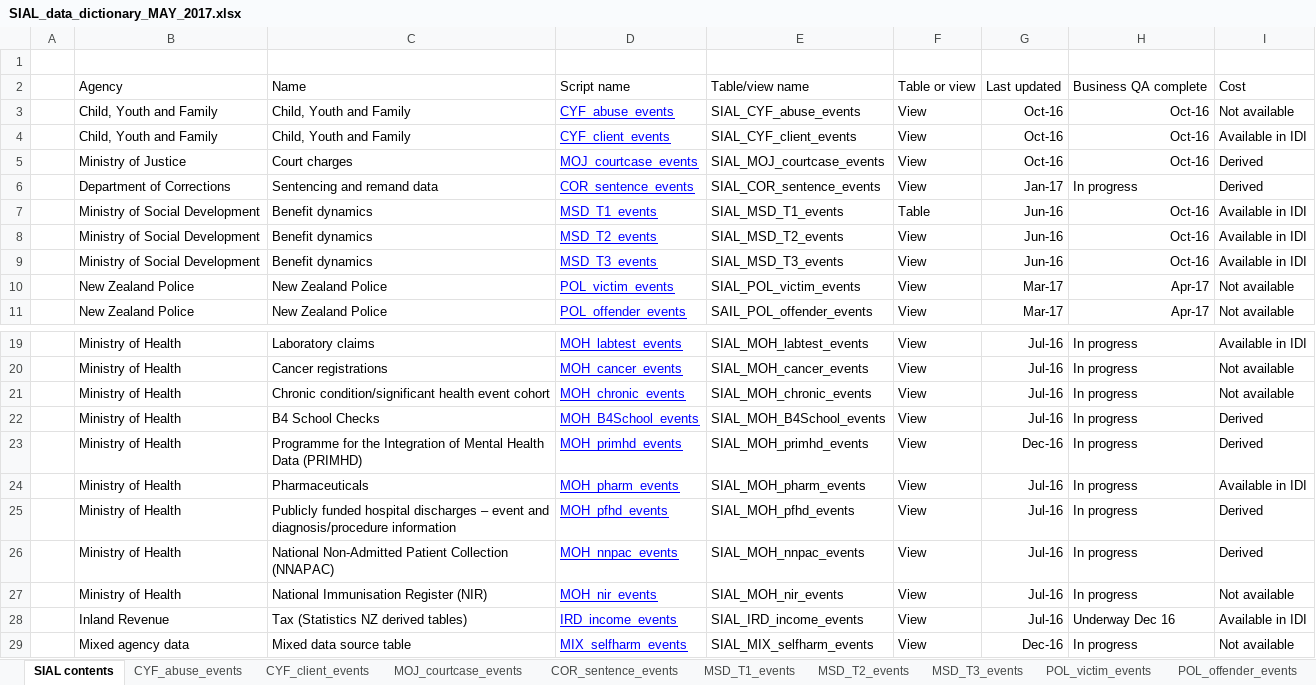
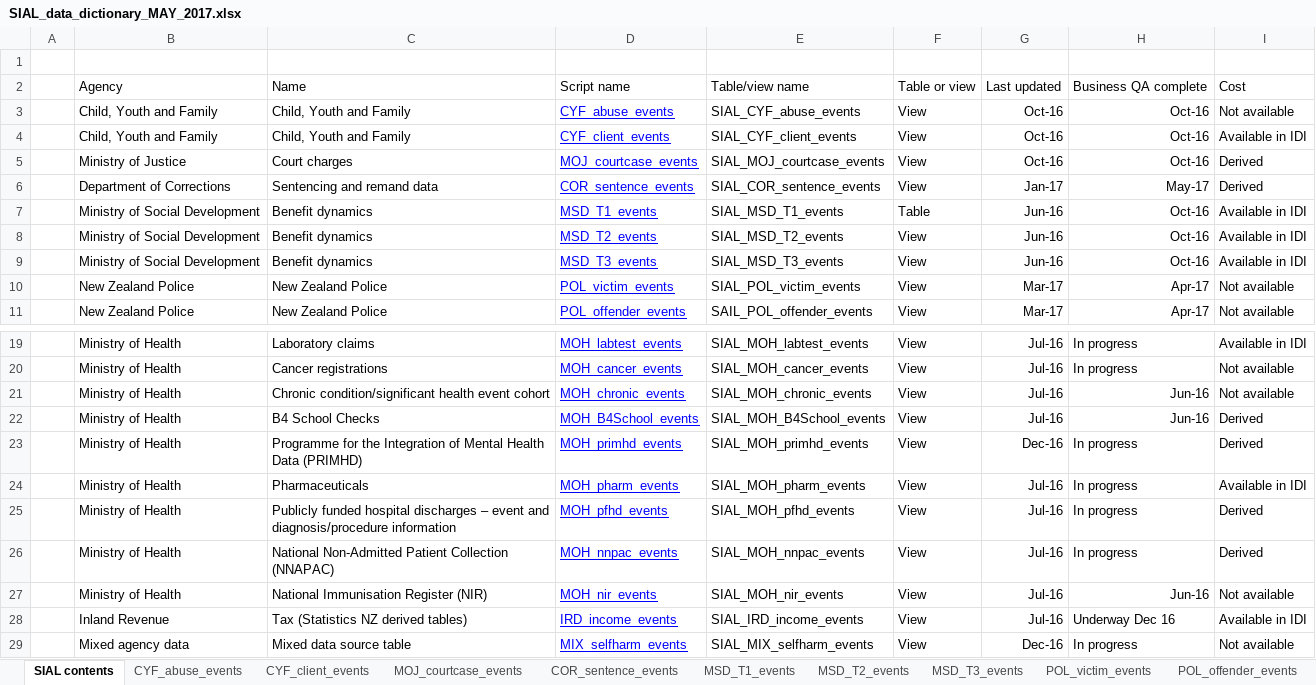
Before and after one commit to nz-social-investment-agency/social_investment_analytical_layer, an Excel workbook: SIAL_docs/SIAL_data_dictionary_MAY_2017.xlsx, sheet SIAL contents, drawn as a sheet; only a part is shown, gaps mark what is left out; values as stored, in another font and other column widths than the file's, no borders; the diff names each change by its address in the sheet, - before the commit and + after, or states it on an @@ line.

```diff
--- a/SIAL_docs/SIAL_data_dictionary_MAY_2017.xlsx (sheet SIAL contents)
+++ b/SIAL_docs/SIAL_data_dictionary_MAY_2017.xlsx (sheet SIAL contents)
-H6: In progress
+H6: May-17
-H21:H22: In progress
+H21:H22: Jun-16
-H27: In progress
+H27: Jun-16
```
Also changed, not shown: charts or pictures, 2 other files.
